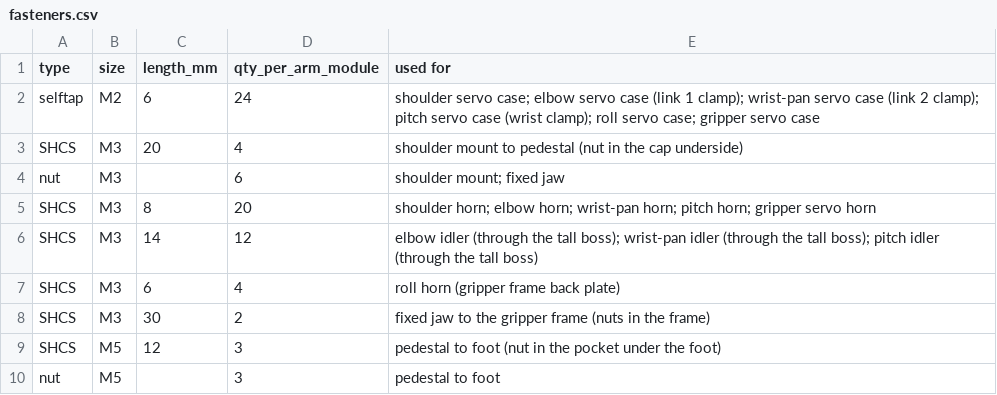
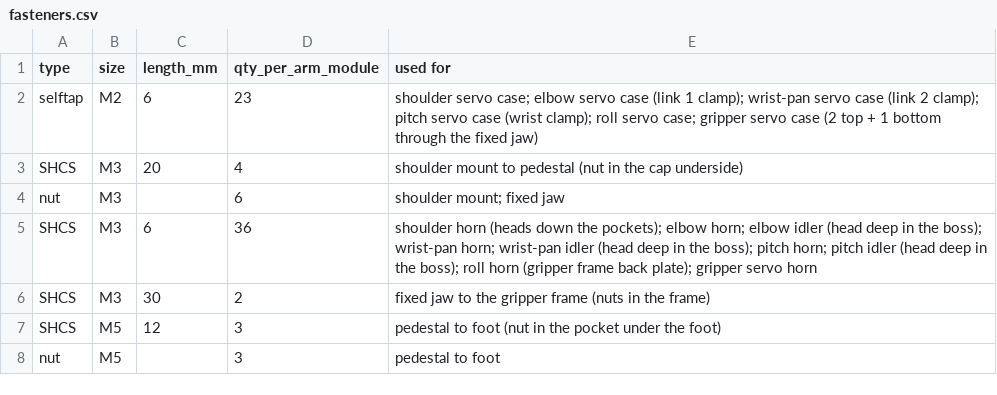
Before and after one commit to Chanevan317/Mobile-Manipulator-Robot, a CSV file: CAD/leader_arm/fasteners.csv, drawn as a sheet.

Commit message:
Leader: SO-100 screws only (M3 x 6 in every horn, M2 x 6 in the cases) and every screw reachable
- Horn screw seats 3.5 mm over the disc (SO-100 parts leave 3.4 mm), heads in dia 6.2 pockets; idler screws too, deep
  in the tall boss (about a third weaker, still ~16 x under PLA's limit across layers at 10 N on the gripper)
- Link 1: the two front shoulder-horn screws were under the beam: pockets through the beam top, beam root widened
- Moving jaw: blade below the plate starts past a horn screw it covered
- Fixed jaw: access hole moved to the gripper servo's real bottom screw position
- Gripper frame: the servo could not be fitted; the clamp now opens on one side so it slides in after the frame is on
  the roll horn (3 case screws)
- README: screw list and assembly order; re-exported parts 02-08 (01 and the bases unchanged)

```diff
--- a/CAD/leader_arm/fasteners.csv
+++ b/CAD/leader_arm/fasteners.csv
@@ -1,8 +1,6 @@
 type,size,length_mm,qty_per_arm_module,used for
-selftap,M2,6,24,shoulder servo case; elbow servo case (link 1 clamp); wrist-pan servo case (link 2 clamp); pitch servo case (wrist clamp); roll servo case; gripper servo case
+selftap,M2,6,23,shoulder servo case; elbow servo case (link 1 clamp); wrist-pan servo case (link 2 clamp); pitch servo case (wrist clamp); roll servo case; gripper servo case (2 top + 1 bottom through the fixed jaw)
 SHCS,M3,20,4,shoulder mount to pedestal (nut in the cap underside)
 nut,M3,,6,shoulder mount; fixed jaw
-SHCS,M3,8,20,shoulder horn; elbow horn; wrist-pan horn; pitch horn; gripper servo horn
-SHCS,M3,14,12,elbow idler (through the tall boss); wrist-pan idler (through the tall boss); pitch idler (through the tall boss)
-SHCS,M3,6,4,roll horn (gripper frame back plate)
+SHCS,M3,6,36,shoulder horn (heads down the pockets); elbow horn; elbow idler (head deep in the boss); wrist-pan horn; wrist-pan idler (head deep in the boss); pitch horn; pitch idler (head deep in the boss); roll horn (gripper frame back plate); gripper servo horn
 SHCS,M3,30,2,fixed jaw to the gripper frame (nuts in the frame)
```
Also changed, not shown: CAD/leader_arm/printed_parts.csv, 30 other files.
